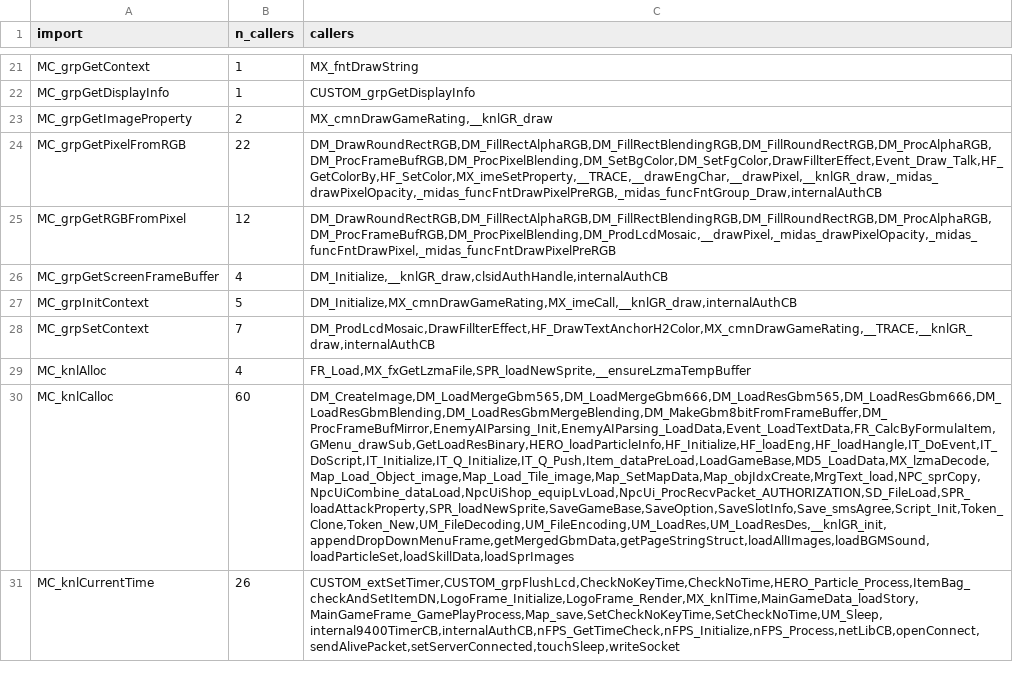
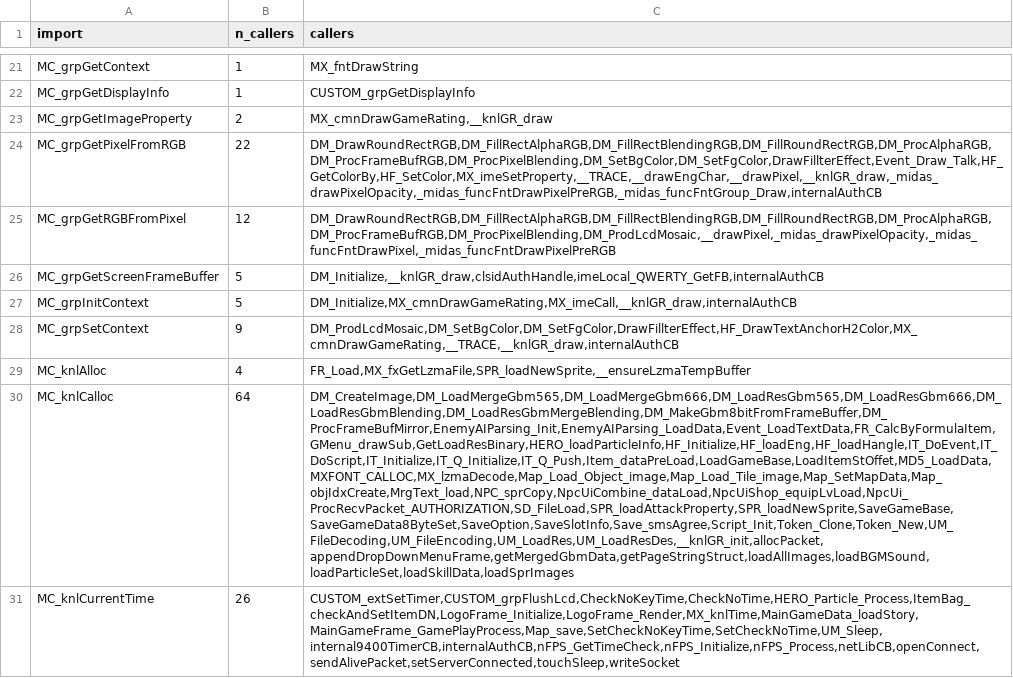
Before and after one commit to thenam020204-star/wipi-port-j2me, a TSV file: docs/imports_and2011.tsv, drawn as a sheet; only a part is shown, gaps mark what is left out; the diff covers the shown part only; the diff names each change by its address in the sheet, - before the commit and + after, or states it on an @@ line.

```diff
--- a/docs/imports_and2011.tsv
+++ b/docs/imports_and2011.tsv
-B26 (n_callers): 4
+B26 (n_callers): 5
-C26 (callers): DM_Initialize,__knlGR_draw,clsidAuthHandle,internalAuthCB
+C26 (callers): DM_Initialize,__knlGR_draw,clsidAuthHandle,imeLocal_QWERTY_GetFB,internalAuthCB
-B28 (n_callers): 7
+B28 (n_callers): 9
-C28 (callers): DM_ProdLcdMosaic,DrawFillterEffect,HF_DrawTextAnchorH2Color,MX_cmnDrawGameRating,__TRACE,__knlGR_draw,internalAuthCB
+C28 (callers): DM_ProdLcdMosaic,DM_SetBgColor,DM_SetFgColor,DrawFillterEffect,HF_DrawTextAnchorH2Color,MX_cmnDrawGameRating,__TRACE,__knlGR_draw,internalAuthCB
-B30 (n_callers): 60
+B30 (n_callers): 64
-C30 (callers): DM_CreateImage,DM_LoadMergeGbm565,DM_LoadMergeGbm666,DM_LoadResGbm565,DM_LoadResGbm666,DM_LoadResGbmBlending,DM_LoadResGbmMergeBlending,DM_MakeGbm8bitFromFrameBuffer,DM_ProcFrameBufMirror,EnemyAIParsing_Init,EnemyAIParsing_LoadData,Event_LoadTextData,FR_CalcByFormulaItem,GMenu_drawSub,GetLoadResBinary,HERO_loadParticleInfo,HF_Initialize,HF_loadEng,HF_loadHangle,IT_DoEvent,IT_DoScript,IT_Initialize,IT_Q_Initialize,IT_Q_Push,Item_dataPreLoad,LoadGameBase,MD5_LoadData,MX_lzmaDecode,Map_Load_Object_image,Map_Load_Tile_image,Map_SetMapData,Map_objIdxCreate,MrgText_load,NPC_sprCopy,NpcUiCombine_dataLoad,NpcUiShop_equipLvLoad,NpcUi_ProcRecvPacket_AUTHORIZATION,SD_FileLoad,SPR_loadAttackProperty,SPR_loadNewSprite,SaveGameBase,SaveOption,SaveSlotInfo,Save_smsAgree,Script_Init,Token_Clone,Token_New,UM_FileDecoding,UM_FileEncoding,UM_LoadRes,UM_LoadResDes,__knlGR_init,appendDropDownMenuFrame,getMergedGbmData,getPageStringStruct,loadAllImages,loadBGMSound,loadParticleSet,loadSkillData,loadSprImages
+C30 (callers): DM_CreateImage,DM_LoadMergeGbm565,DM_LoadMergeGbm666,DM_LoadResGbm565,DM_LoadResGbm666,DM_LoadResGbmBlending,DM_LoadResGbmMergeBlending,DM_MakeGbm8bitFromFrameBuffer,DM_ProcFrameBufMirror,EnemyAIParsing_Init,EnemyAIParsing_LoadData,Event_LoadTextData,FR_CalcByFormulaItem,GMenu_drawSub,GetLoadResBinary,HERO_loadParticleInfo,HF_Initialize,HF_loadEng,HF_loadHangle,IT_DoEvent,IT_DoScript,IT_Initialize,IT_Q_Initialize,IT_Q_Push,Item_dataPreLoad,LoadGameBase,LoadItemStOffet,MD5_LoadData,MXFONT_CALLOC,MX_lzmaDecode,Map_Load_Object_image,Map_Load_Tile_image,Map_SetMapData,Map_objIdxCreate,MrgText_load,NPC_sprCopy,NpcUiCombine_dataLoad,NpcUiShop_equipLvLoad,NpcUi_ProcRecvPacket_AUTHORIZATION,SD_FileLoad,SPR_loadAttackProperty,SPR_loadNewSprite,SaveGameBase,SaveGameData8ByteSet,SaveOption,SaveSlotInfo,Save_smsAgree,Script_Init,Token_Clone,Token_New,UM_FileDecoding,UM_FileEncoding,UM_LoadRes,UM_LoadResDes,__knlGR_init,allocPacket,appendDropDownMenuFrame,getMergedGbmData,getPageStringStruct,loadAllImages,loadBGMSound,loadParticleSet,loadSkillData,loadSprImages
```
Also changed, not shown: 46 edited cells elsewhere in this file, docs/symbols_and2011.tsv, 12 other files.
